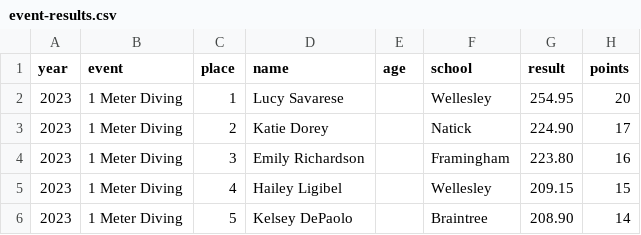
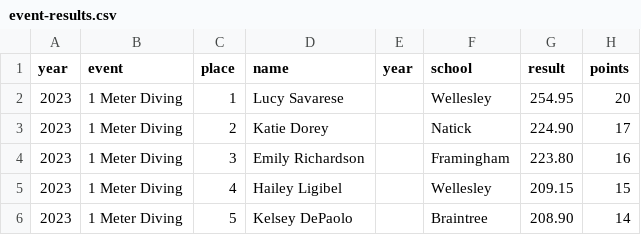
Before and after one commit to needhamswive/needhamswive.github.io, a CSV file: _data/high-school/archives/fall/girls/meet-results/bay-state-conference/event-results.csv, drawn as a sheet; only a part is shown.

Commit message:
Change age column to year

```diff
--- a/_data/high-school/archives/fall/girls/meet-results/bay-state-conference/event-results.csv
+++ b/_data/high-school/archives/fall/girls/meet-results/bay-state-conference/event-results.csv
@@ -1,2 +1,2 @@
-year,event,place,name,age,school,result,points
+year,event,place,name,year,school,result,points
 2023,1 Meter Diving,1,Lucy Savarese,,Wellesley,254.95,20
```
Also changed, not shown: _data/high-school/archives/fall/girls/meet-results/championships/sectionals/event-results.csv, _data/high-school/archives/fall/girls/meet-results/championships/states/event-results.csv, 3 other files.
